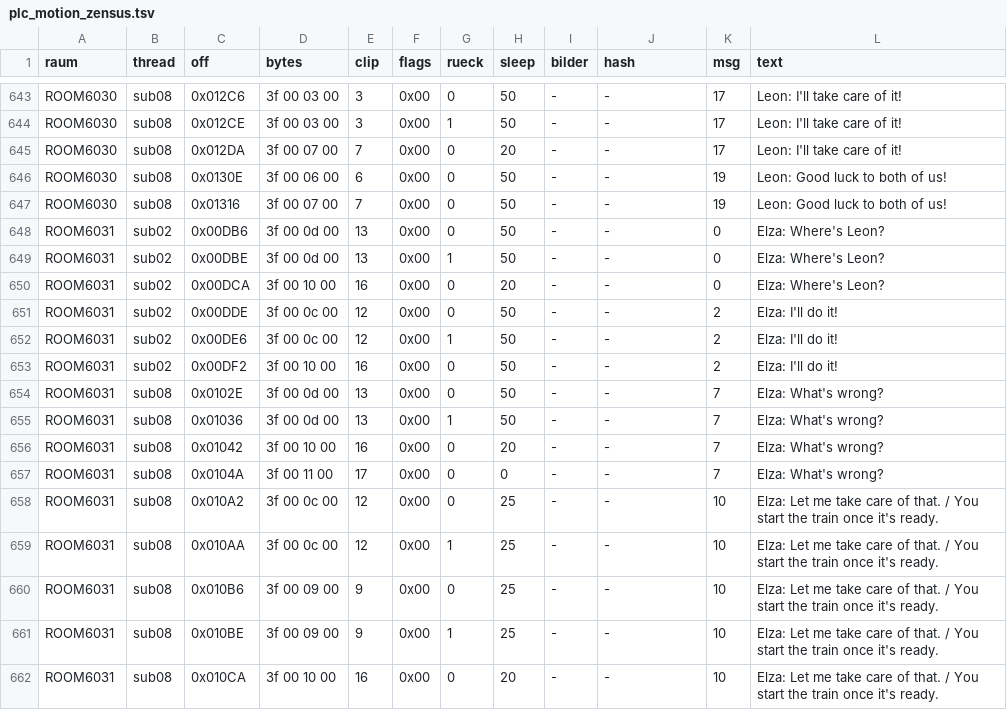
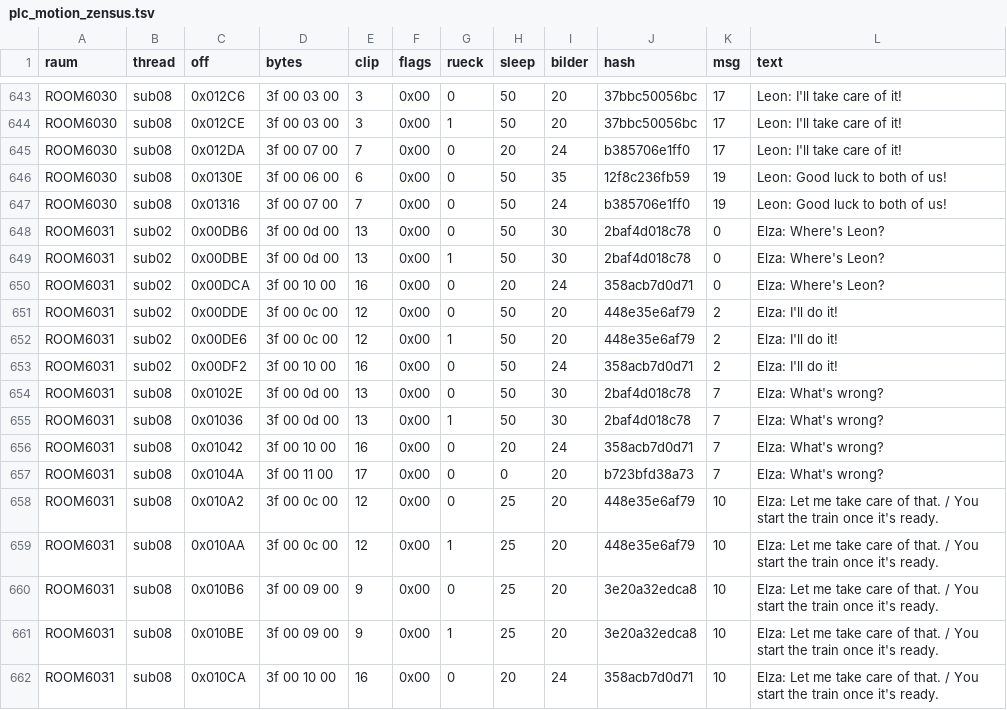
Before and after one commit to BauBabi/re15_port, a TSV file: analysis/befunde_runde34_nacht/D_belege/plc_motion_zensus.tsv, drawn as a sheet; only a part is shown, gaps mark what is left out; the diff covers the shown part only; the diff names each change by its address in the sheet, - before the commit and + after, or states it on an @@ line.

```diff
--- a/analysis/befunde_runde34_nacht/D_belege/plc_motion_zensus.tsv
+++ b/analysis/befunde_runde34_nacht/D_belege/plc_motion_zensus.tsv
-I643:I644 (bilder): -
+I643:I644 (bilder): 20
-J643:J644 (hash): -
+J643:J644 (hash): 37bbc50056bc
-I645 (bilder): -
+I645 (bilder): 24
-J645 (hash): -
+J645 (hash): b385706e1ff0
-I646 (bilder): -
+I646 (bilder): 35
-J646 (hash): -
+J646 (hash): 12f8c236fb59
-I647 (bilder): -
+I647 (bilder): 24
-J647 (hash): -
+J647 (hash): b385706e1ff0
-I648:I649 (bilder): -
+I648:I649 (bilder): 30
-J648:J649 (hash): -
+J648:J649 (hash): 2baf4d018c78
-I650 (bilder): -
+I650 (bilder): 24
-J650 (hash): -
+J650 (hash): 358acb7d0d71
-I651:I652 (bilder): -
+I651:I652 (bilder): 20
-J651:J652 (hash): -
+J651:J652 (hash): 448e35e6af79
-I653 (bilder): -
+I653 (bilder): 24
-J653 (hash): -
+J653 (hash): 358acb7d0d71
-I654:I655 (bilder): -
+I654:I655 (bilder): 30
-J654:J655 (hash): -
+J654:J655 (hash): 2baf4d018c78
-I656 (bilder): -
+I656 (bilder): 24
-J656 (hash): -
+J656 (hash): 358acb7d0d71
-I657:I661 (bilder): -
+I657:I661 (bilder): 20
-J657 (hash): -
+J657 (hash): b723bfd38a73
-J658:J659 (hash): -
+J658:J659 (hash): 448e35e6af79
-J660:J661 (hash): -
+J660:J661 (hash): 3e20a32edca8
-I662 (bilder): -
+I662 (bilder): 24
-J662 (hash): -
+J662 (hash): 358acb7d0d71
```
Also changed, not shown: 84 edited cells elsewhere in this file, 9 other files.
